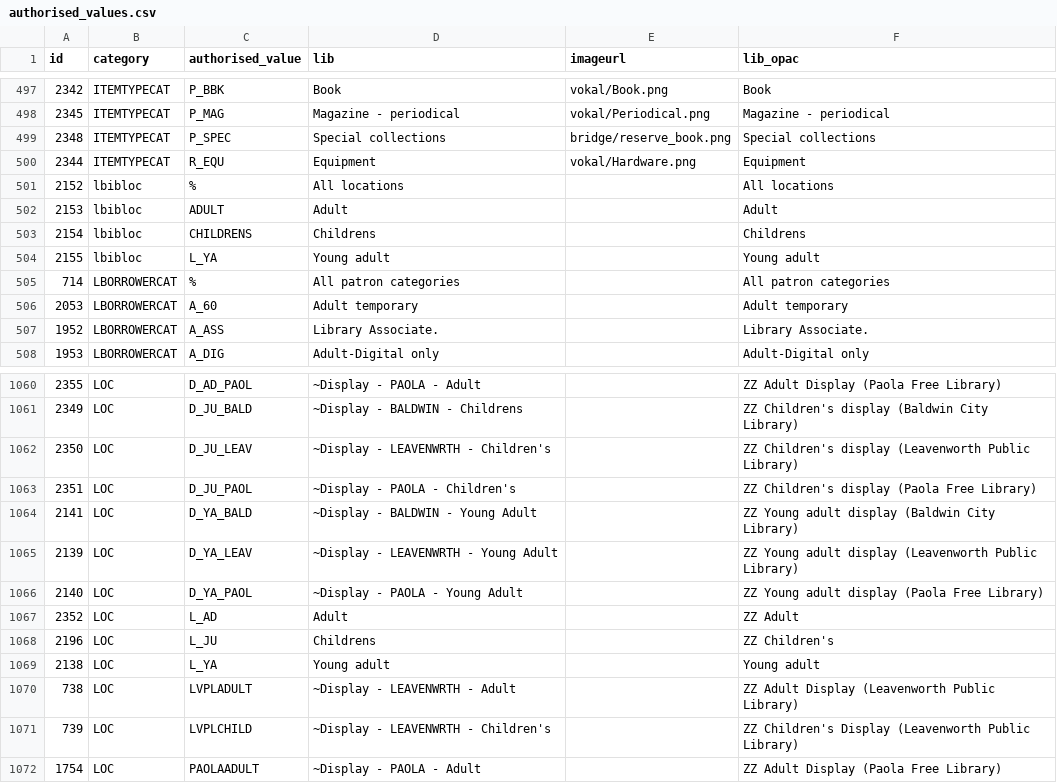
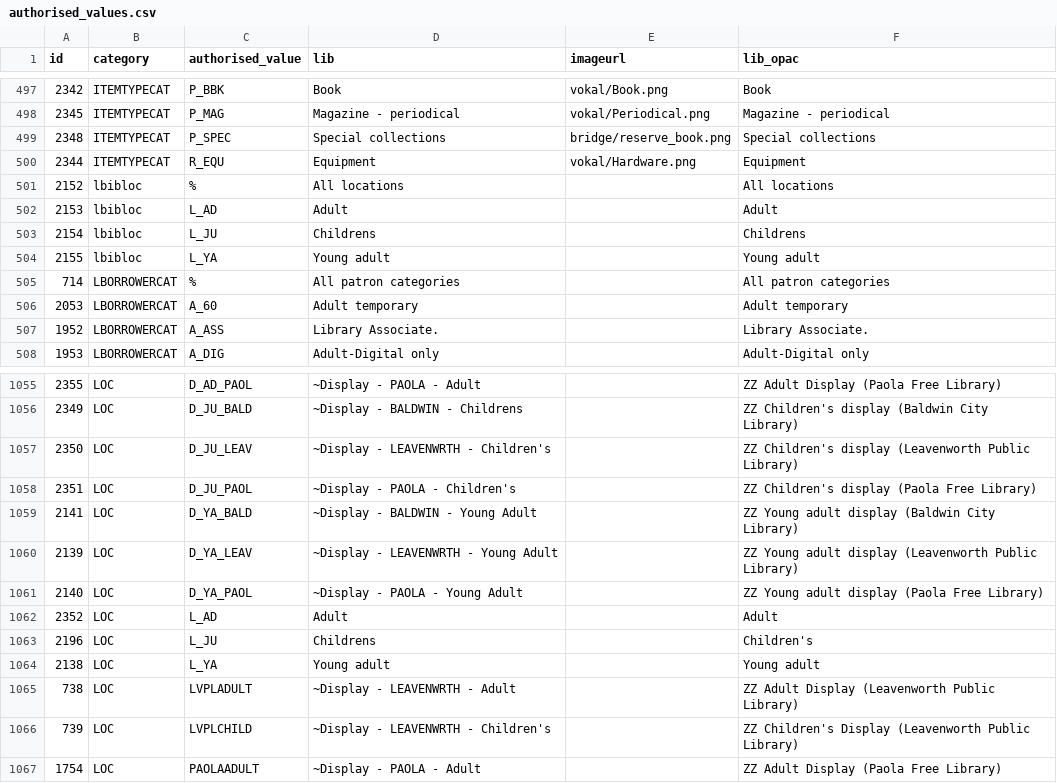
Before and after one commit to northeast-kansas-library-system/nextkansas.sql, a CSV file: authorised_values.csv, drawn as a sheet; only a part is shown, gaps mark what is left out; the diff covers the shown part only.

Commit message:
December 2022 - update authorized values backup

```diff
--- a/authorised_values.csv
+++ b/authorised_values.csv
@@ -501,4 +501,4 @@ id,category,authorised_value,lib,imageurl,lib_opac
 2152,lbibloc,%," All locations",," All locations"
-2153,lbibloc,ADULT,Adult,,Adult
-2154,lbibloc,CHILDRENS,Childrens,,Childrens
+2153,lbibloc,L_AD,Adult,,Adult
+2154,lbibloc,L_JU,Childrens,,Childrens
 2155,lbibloc,L_YA,"Young adult",,"Young adult"
@@ -1066,4 +1061,4 @@ id,category,authorised_value,lib,imageurl,lib_opac
 2140,LOC,D_YA_PAOL,"~Display - PAOLA - Young Adult",,"ZZ Young adult display (Paola Free Library)"
-2352,LOC,L_AD,Adult,,"ZZ Adult"
-2196,LOC,L_JU,Childrens,,"ZZ Children's"
+2352,LOC,L_AD," Adult",," Adult"
+2196,LOC,L_JU," Childrens",," Children's"
 2138,LOC,L_YA," Young adult",," Young adult"
```
Also changed, not shown: 8 added rows, 12 removed rows and 14 edited cells elsewhere in this file.
